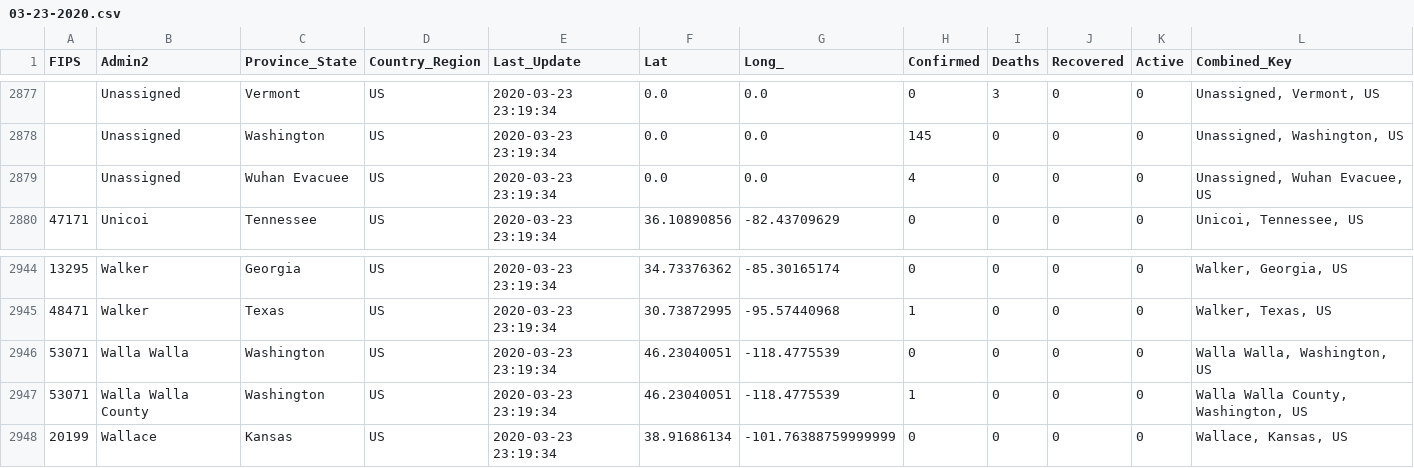
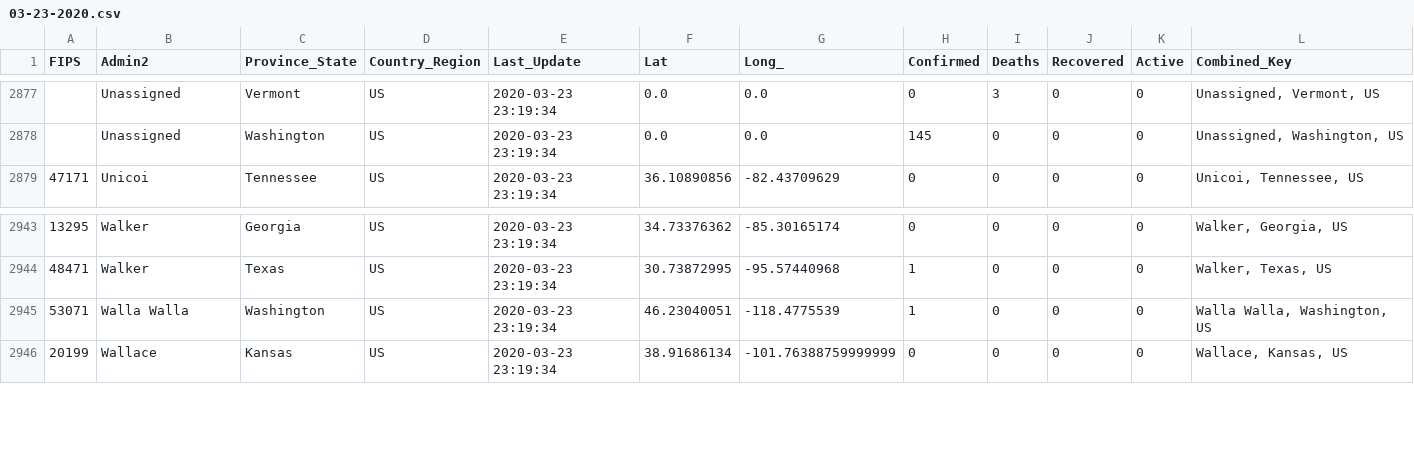
Before and after one commit to CyberCityCircuits/COVID-19-Analysis, a CSV file: data/03-23-2020.csv, drawn as a sheet; only a part is shown, gaps mark what is left out.

```diff
--- a/data/03-23-2020.csv
+++ b/data/03-23-2020.csv
@@ -2878,3 +2878,2 @@ FIPS,Admin2,Province_State,Country_Region,Last_Update,Lat,Long_,Confirmed,Deaths
 ,Unassigned,Washington,US,2020-03-23 23:19:34,0.0,0.0,145,0,0,0,"Unassigned, Washington, US"
-,Unassigned,Wuhan Evacuee,US,2020-03-23 23:19:34,0.0,0.0,4,0,0,0,"Unassigned, Wuhan Evacuee, US"
 47171,Unicoi,Tennessee,US,2020-03-23 23:19:34,36.10890856,-82.43709629,0,0,0,0,"Unicoi, Tennessee, US"
@@ -2945,4 +2944,3 @@ FIPS,Admin2,Province_State,Country_Region,Last_Update,Lat,Long_,Confirmed,Deaths
 48471,Walker,Texas,US,2020-03-23 23:19:34,30.73872995,-95.57440968,1,0,0,0,"Walker, Texas, US"
-53071,Walla Walla,Washington,US,2020-03-23 23:19:34,46.23040051,-118.4775539,0,0,0,0,"Walla Walla, Washington, US"
-53071,Walla Walla County,Washington,US,2020-03-23 23:19:34,46.23040051,-118.4775539,1,0,0,0,"Walla Walla County, Washington, US"
+53071,Walla Walla,Washington,US,2020-03-23 23:19:34,46.23040051,-118.4775539,1,0,0,0,"Walla Walla, Washington, US"
 20199,Wallace,Kansas,US,2020-03-23 23:19:34,38.91686134,-101.76388759999999,0,0,0,0,"Wallace, Kansas, US"
```
Also changed, not shown: data/04-01-2020.csv, data/04-03-2020.csv, 28 other files.
